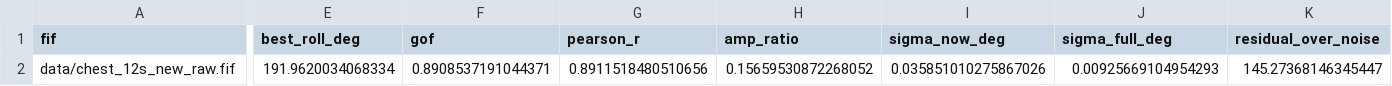
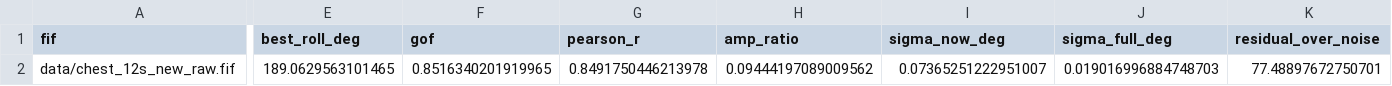
Before and after one commit to jlatoff10/TrinityMEG, a CSV file: analysis/results/rotation_results.csv, drawn as a sheet; only a part is shown, gaps mark what is left out; the diff names each change by its address in the sheet, - before the commit and + after, or states it on an @@ line.

```diff
--- a/analysis/results/rotation_results.csv
+++ b/analysis/results/rotation_results.csv
-E2 (best_roll_deg): 191.9620034068334
+E2 (best_roll_deg): 189.0629563101465
-F2 (gof): 0.8908537191044371
+F2 (gof): 0.8516340201919965
-G2 (pearson_r): 0.8911518480510656
+G2 (pearson_r): 0.8491750446213978
-H2 (amp_ratio): 0.15659530872268052
+H2 (amp_ratio): 0.09444197089009562
-I2 (sigma_now_deg): 0.035851010275867026
+I2 (sigma_now_deg): 0.07365251222951007
-J2 (sigma_full_deg): 0.00925669104954293
+J2 (sigma_full_deg): 0.019016996884748703
-K2 (residual_over_noise): 145.27368146345447
+K2 (residual_over_noise): 77.48897672750701
```
Also changed, not shown: 3 other files.
